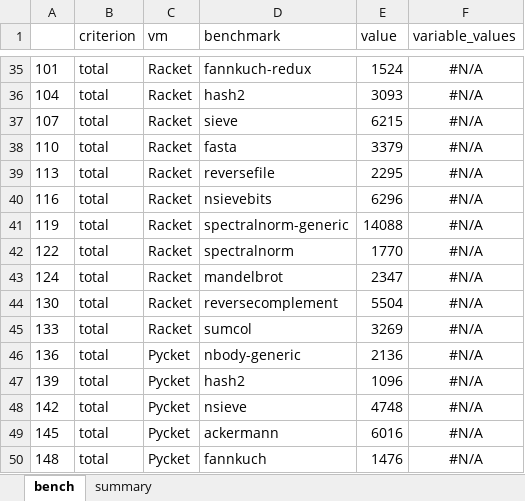
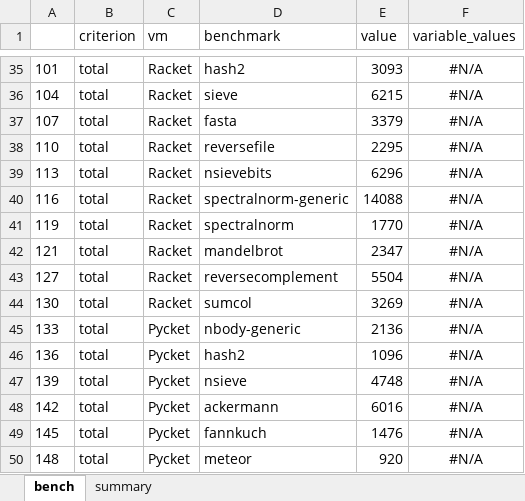
Before and after one commit to pycket/pycket-bench, an Excel workbook: output/20141109_cfd60a1_Shootout_fast.xlsx, sheet bench, drawn as a sheet; only a part is shown, gaps mark what is left out; values as stored, in another font and other column widths than the file's, no borders; removed rows and columns are numbered as before the commit, all else as after; the diff covers the shown part only; the diff names each change by its address in the sheet, - before the commit and + after, or states it on an @@ line.

```diff
--- a/output/20141109_cfd60a1_Shootout_fast.xlsx (sheet bench)
+++ b/output/20141109_cfd60a1_Shootout_fast.xlsx (sheet bench)
-D35 (benchmark): fannkuch-redux
+D35 (benchmark): hash2
-E35 (value): 1524
+E35 (value): 3093
-D36 (benchmark): hash2
+D36 (benchmark): sieve
-E36 (value): 3093
+E36 (value): 6215
-D37 (benchmark): sieve
+D37 (benchmark): fasta
-E37 (value): 6215
+E37 (value): 3379
-D38 (benchmark): fasta
+D38 (benchmark): reversefile
-E38 (value): 3379
+E38 (value): 2295
-D39 (benchmark): reversefile
+D39 (benchmark): nsievebits
-E39 (value): 2295
+E39 (value): 6296
-D40 (benchmark): nsievebits
+D40 (benchmark): spectralnorm-generic
-E40 (value): 6296
+E40 (value): 14088
-D41 (benchmark): spectralnorm-generic
+D41 (benchmark): spectralnorm
-E41 (value): 14088
+E41 (value): 1770
-row 42: 122 | total | Racket | spectralnorm | 1770 | #N/A
-A42: 124
+A42: 121
+row 43: 127 | total | Racket | reversecomplement | 5504 | #N/A
-D44 (benchmark): reversecomplement
+D44 (benchmark): sumcol
-E44 (value): 5504
+E44 (value): 3269
-C45 (vm): Racket
+C45 (vm): Pycket
-D45 (benchmark): sumcol
+D45 (benchmark): nbody-generic
-E45 (value): 3269
+E45 (value): 2136
-D46 (benchmark): nbody-generic
+D46 (benchmark): hash2
-E46 (value): 2136
+E46 (value): 1096
-D47 (benchmark): hash2
+D47 (benchmark): nsieve
-E47 (value): 1096
+E47 (value): 4748
-D48 (benchmark): nsieve
+D48 (benchmark): ackermann
-E48 (value): 4748
+E48 (value): 6016
-D49 (benchmark): ackermann
+D49 (benchmark): fannkuch
-E49 (value): 6016
+E49 (value): 1476
-D50 (benchmark): fannkuch
+D50 (benchmark): meteor
-E50 (value): 1476
+E50 (value): 920
```
Also changed, not shown: 2 removed rows and 128 edited cells elsewhere in this sheet, sheet summary, output/20141109_cfd60a1_Chaperone.xlsx, output/20141109_cfd60a1_CrossBenchmarks_fast.xlsx, 9 other files.
